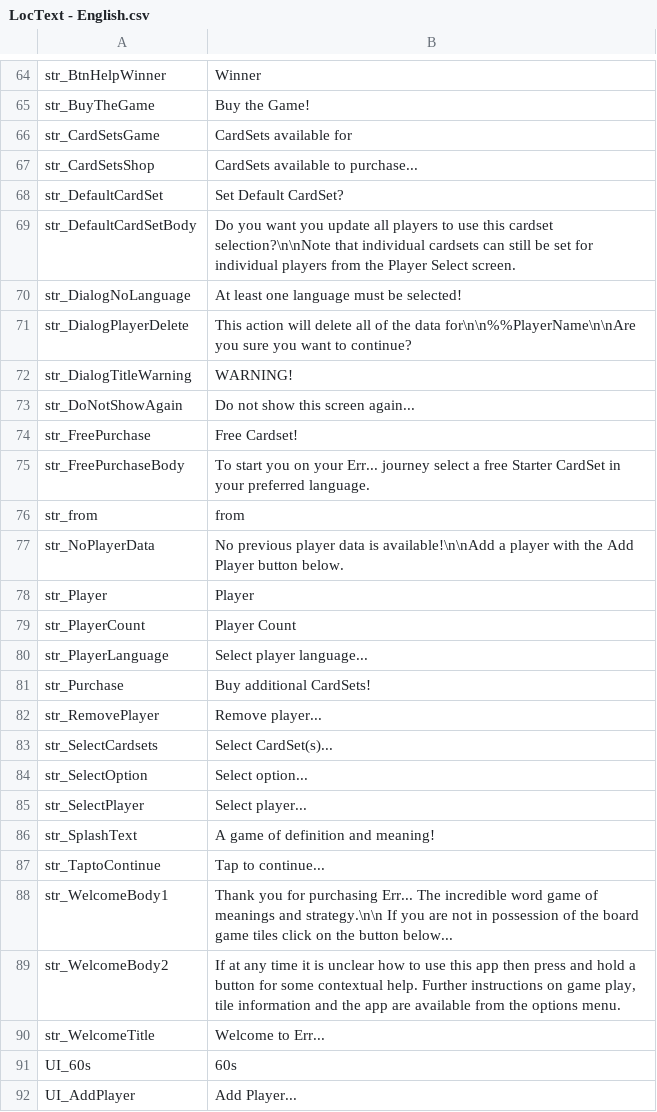
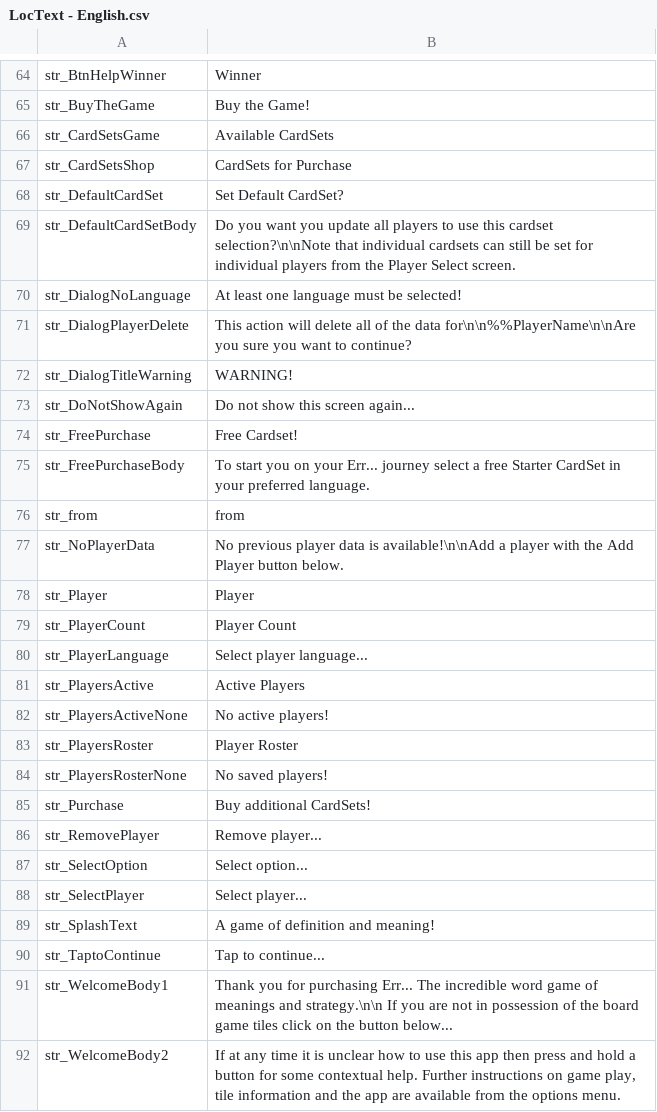
Before and after one commit to GrayMonkey/Err, a CSV file: Assets/Resources/LocText - English.csv, drawn as a sheet; only a part is shown, gaps mark what is left out; the shorter side is filled out with more unchanged rows.

Commit message:
New player organisation updated
Updated how players are added and organised. Players can be moved around in the active player holder but not outside of it as before.
This is in prep for addting rostered players underneath.

```diff
--- a/Assets/Resources/LocText - English.csv
+++ b/Assets/Resources/LocText - English.csv
@@ -65,4 +65,4 @@ str_BtnHelpWinner,Winner
 str_BuyTheGame,Buy the Game!
-str_CardSetsGame,CardSets available for
-str_CardSetsShop,CardSets available to purchase...
+str_CardSetsGame,Available CardSets
+str_CardSetsShop,CardSets for Purchase
 str_DefaultCardSet,Set Default CardSet?
@@ -80,5 +80,8 @@ str_PlayerCount,Player Count
 str_PlayerLanguage,Select player language...
+str_PlayersActive,Active Players
+str_PlayersActiveNone,No active players!
+str_PlayersRoster,Player Roster
+str_PlayersRosterNone,No saved players!
 str_Purchase,Buy additional CardSets!
 str_RemovePlayer,Remove player...
-str_SelectCardsets,Select CardSet(s)...
 str_SelectOption,Select option...
```
Also changed, not shown: 14 other files.
